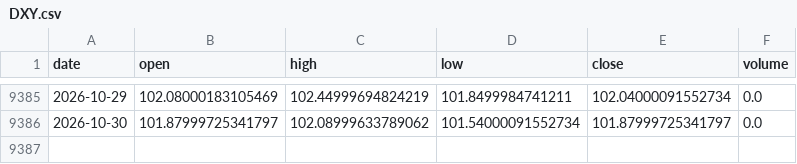
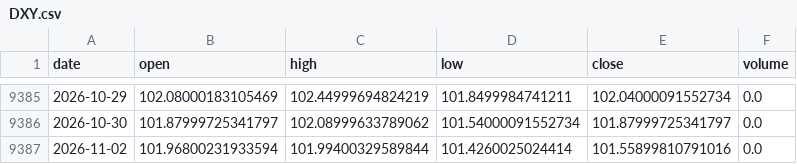
Before and after one commit to amincato/GOLDSTEIN, a CSV file: data/cache/DXY.csv, drawn as a sheet; only a part is shown, gaps mark what is left out; the diff names each change by its address in the sheet, - before the commit and + after, or states it on an @@ line.

```diff
--- a/data/cache/DXY.csv
+++ b/data/cache/DXY.csv
+row 9387: 2026-11-02 | 101.96800231933594 | 101.99400329589844 | 101.4260025024414 | 101.55899810791016 | 0.0
```
Also changed, not shown: data/cache/BTC.csv, data/cache/WTI.csv, 19 other files.
